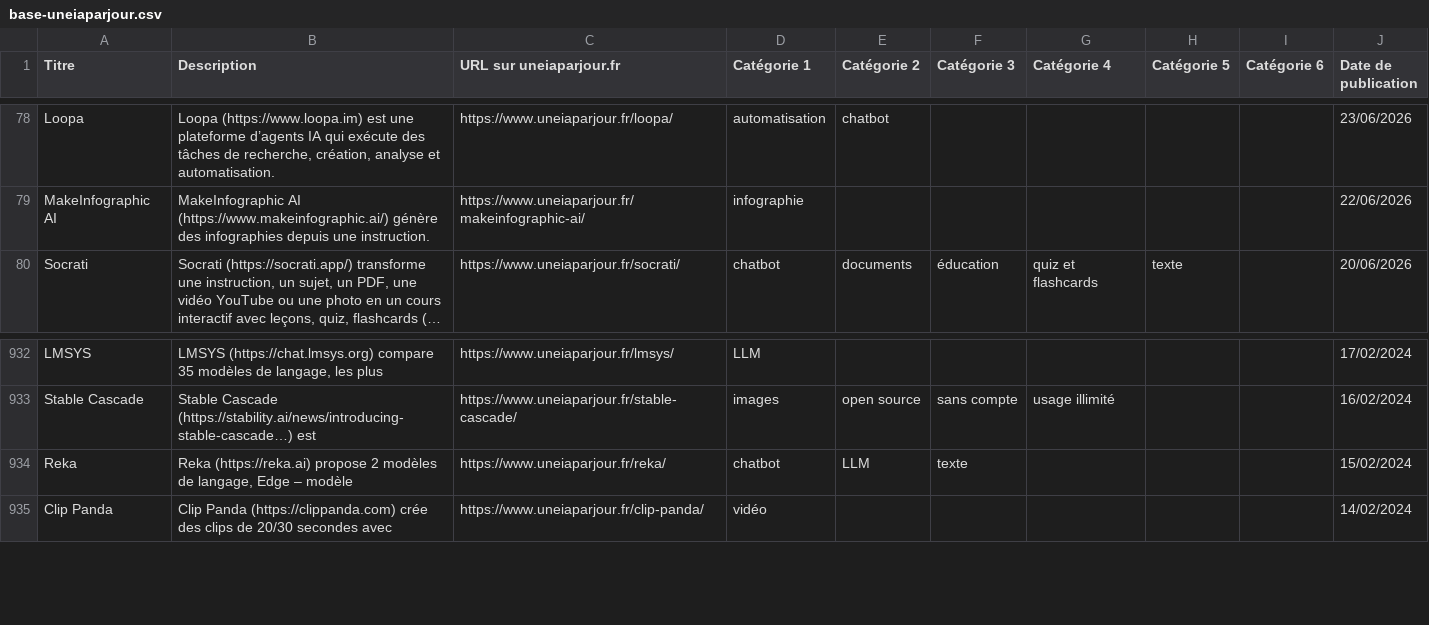
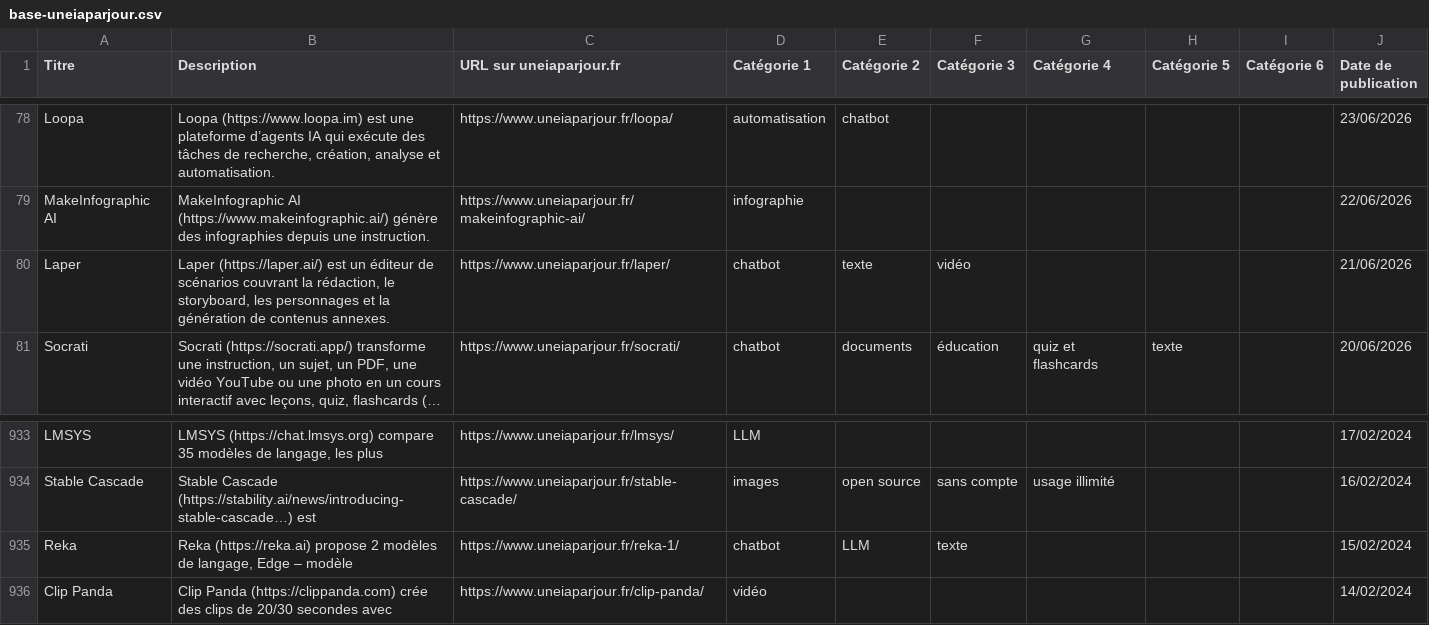
Before and after one commit to uneIAparjour/base, a CSV file: base-uneiaparjour.csv, drawn as a sheet; only a part is shown, gaps mark what is left out; long unchanged cells end in …; addresses are those after the commit; the diff names each change by its address in the sheet, - before the commit and + after, or states it on an @@ line.

```diff
--- a/base-uneiaparjour.csv
+++ b/base-uneiaparjour.csv
+row 80: Laper | Laper (https://laper.ai/) est un éditeur de scénarios couvrant la rédaction, le storyboard, les personnages et la génération de contenus annexes. | https://www.uneiaparjour.fr/laper/ | chatbot | texte | vidéo |  |  |  | 21/06/2026
-C935 (URL sur uneiaparjour.fr): https://www.uneiaparjour.fr/reka/
+C935 (URL sur uneiaparjour.fr): https://www.uneiaparjour.fr/reka-1/
```
